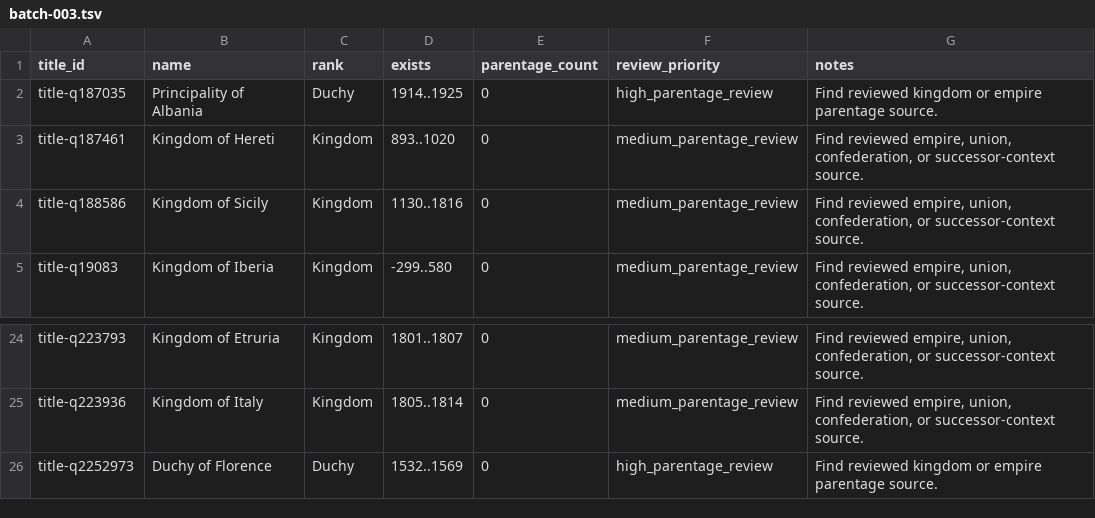
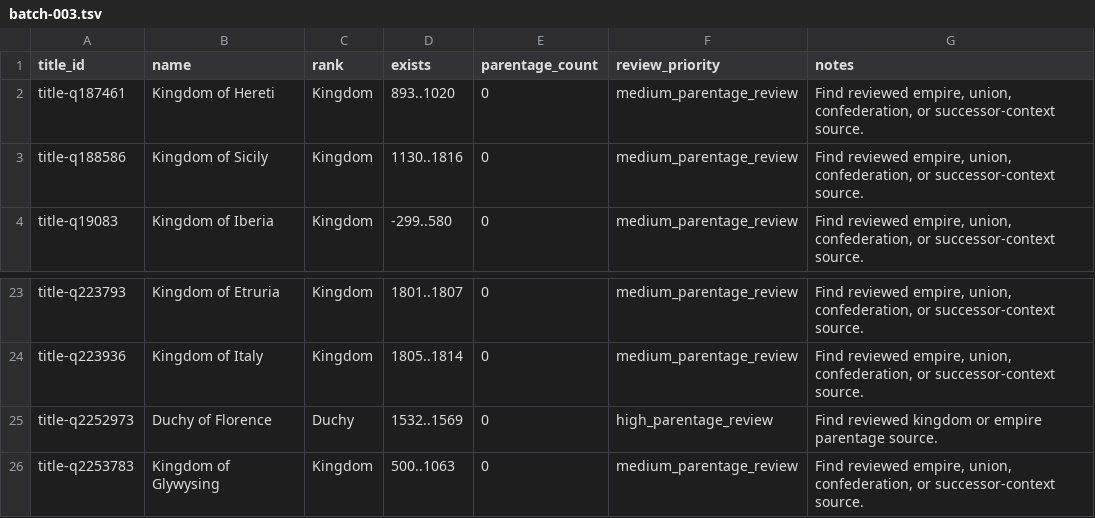
Before and after one commit to giodl73-repo/DUCHY, a TSV file: data/staging/parentage-gap-shards/batch-003.tsv, drawn as a sheet; only a part is shown, gaps mark what is left out.

```diff
--- a/data/staging/parentage-gap-shards/batch-003.tsv
+++ b/data/staging/parentage-gap-shards/batch-003.tsv
@@ -1,3 +1,2 @@
 title_id	name	rank	exists	parentage_count	review_priority	notes
-title-q187035	Principality of Albania	Duchy	1914..1925	0	high_parentage_review	Find reviewed kingdom or empire parentage source.
 title-q187461	Kingdom of Hereti	Kingdom	893..1020	0	medium_parentage_review	Find reviewed empire, union, confederation, or successor-context source.
@@ -26 +25,2 @@ title-q223936	Kingdom of Italy	Kingdom	1805..1814	0	medium_parentage_review	Find
 title-q2252973	Duchy of Florence	Duchy	1532..1569	0	high_parentage_review	Find reviewed kingdom or empire parentage source.
+title-q2253783	Kingdom of Glywysing	Kingdom	500..1063	0	medium_parentage_review	Find reviewed empire, union, confederation, or successor-context source.
```
Also changed, not shown: data/staging/parentage-gap-shards/batch-002.tsv, data/staging/parentage-gap-shards/batch-004.tsv, 27 other files.
